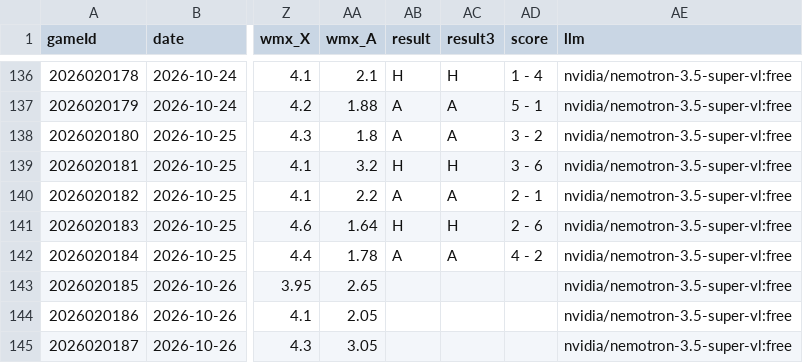
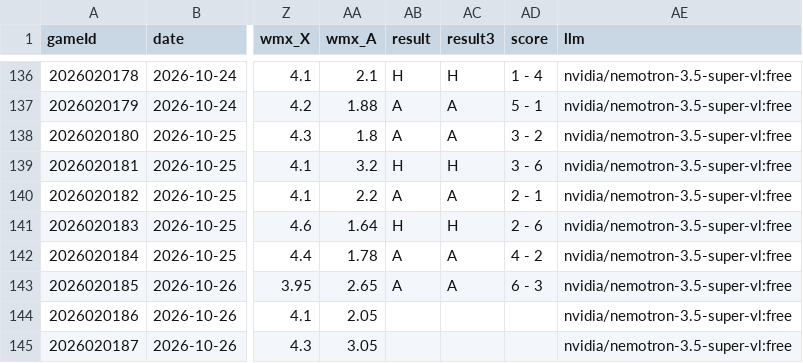
Before and after one commit to CR0ZER/NHL-Predictor, a CSV file: data/predictions.csv, drawn as a sheet; only a part is shown, gaps mark what is left out; the diff names each change by its address in the sheet, - before the commit and + after, or states it on an @@ line.

```diff
--- a/data/predictions.csv
+++ b/data/predictions.csv
-AB143 (result): (empty)
+AB143 (result): A
-AC143 (result3): (empty)
+AC143 (result3): A
-AD143 (score): (empty)
+AD143 (score): 6 - 3
```
Also changed, not shown: 1 other file.
